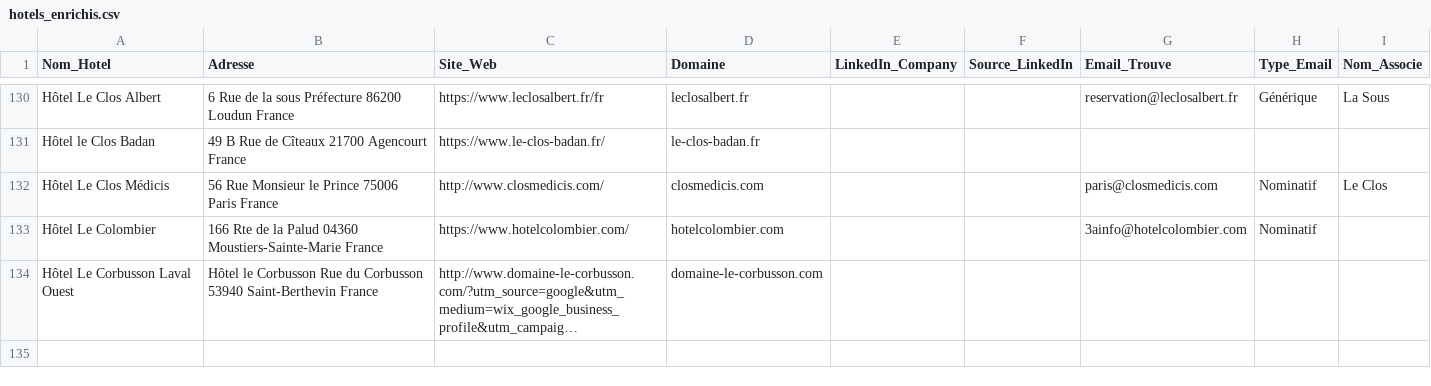
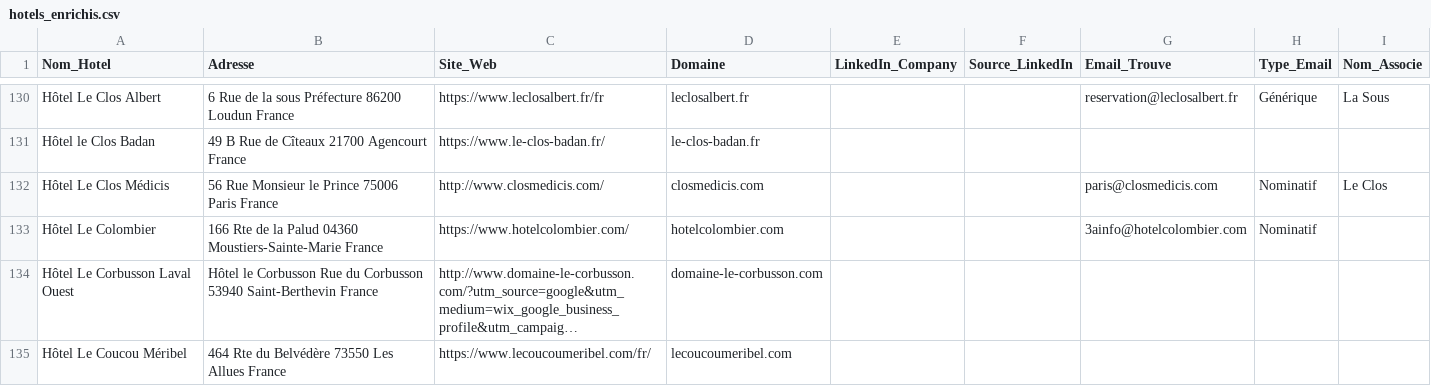
Before and after one commit to tsimokaza01-source/URL-3, a CSV file: hotels_enrichis.csv, drawn as a sheet; only a part is shown, gaps mark what is left out; long unchanged cells end in …; the diff names each change by its address in the sheet, - before the commit and + after, or states it on an @@ line.

```diff
--- a/hotels_enrichis.csv
+++ b/hotels_enrichis.csv
+row 135: Hôtel Le Coucou Méribel | 464 Rte du Belvédère 73550 Les Allues France | https://www.lecoucoumeribel.com/fr/ | lecoucoumeribel.com
```
Also changed, not shown: liste_hotels.csv.
